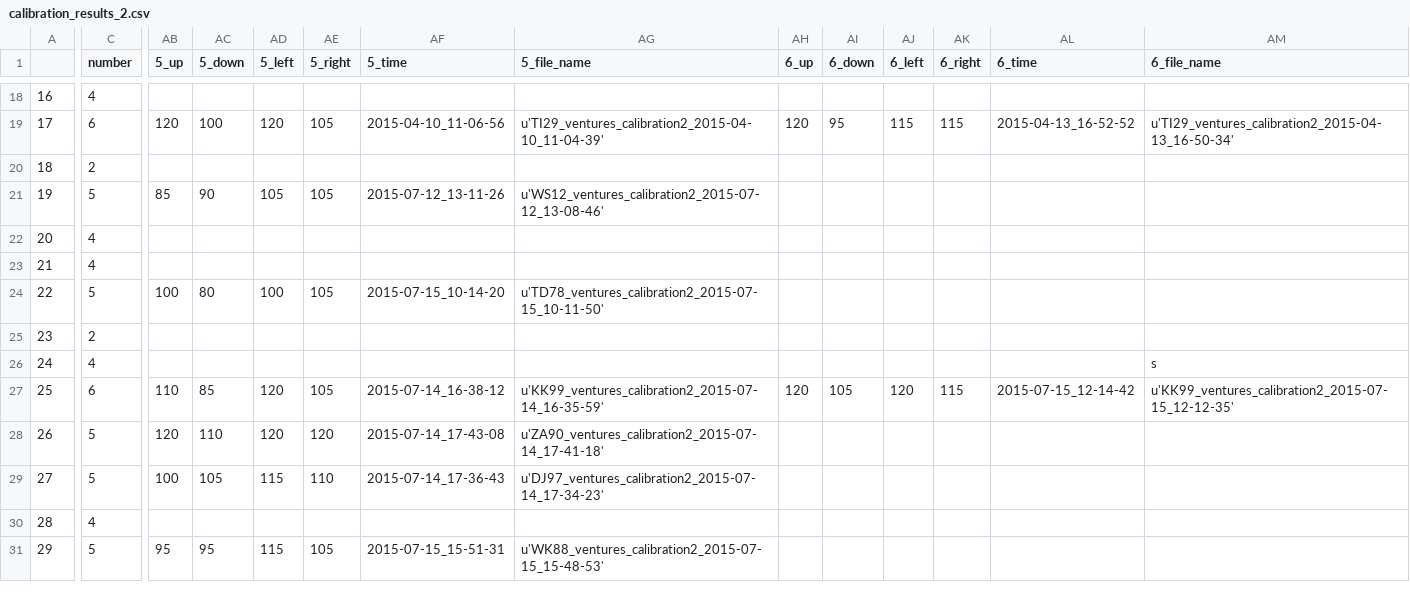
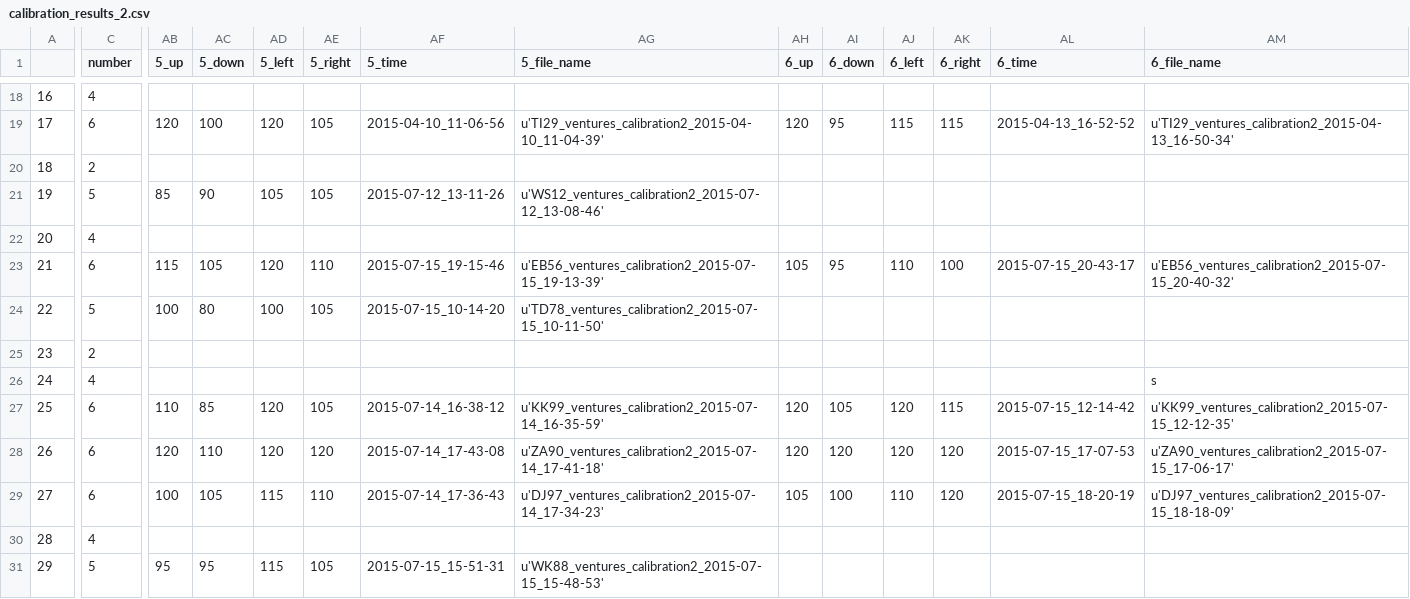
Before and after one commit to BrainTech/openbci, a CSV file: exps/ventures/data/calibration_results_2.csv, drawn as a sheet; only a part is shown, gaps mark what is left out; the diff names each change by its address in the sheet, - before the commit and + after, or states it on an @@ line.

```diff
--- a/exps/ventures/data/calibration_results_2.csv
+++ b/exps/ventures/data/calibration_results_2.csv
-C23 (number): 4
+C23 (number): 6
-AB23 (5_up): (empty)
+AB23 (5_up): 115
-AC23 (5_down): (empty)
+AC23 (5_down): 105
-AD23 (5_left): (empty)
+AD23 (5_left): 120
-AE23 (5_right): (empty)
+AE23 (5_right): 110
-AF23 (5_time): (empty)
+AF23 (5_time): 2015-07-15_19-15-46
-AG23 (5_file_name): (empty)
+AG23 (5_file_name): u'EB56_ventures_calibration2_2015-07-15_19-13-39'
-AH23 (6_up): (empty)
+AH23 (6_up): 105
-AI23 (6_down): (empty)
+AI23 (6_down): 95
-AJ23 (6_left): (empty)
+AJ23 (6_left): 110
-AK23 (6_right): (empty)
+AK23 (6_right): 100
-AL23 (6_time): (empty)
+AL23 (6_time): 2015-07-15_20-43-17
-AM23 (6_file_name): (empty)
+AM23 (6_file_name): u'EB56_ventures_calibration2_2015-07-15_20-40-32'
-C28:C29 (number): 5
+C28:C29 (number): 6
-AH28 (6_up): (empty)
+AH28 (6_up): 120
-AI28 (6_down): (empty)
+AI28 (6_down): 120
-AJ28 (6_left): (empty)
+AJ28 (6_left): 120
-AK28:AK29 (6_right): (empty)
+AK28:AK29 (6_right): 120
-AL28 (6_time): (empty)
+AL28 (6_time): 2015-07-15_17-07-53
-AM28 (6_file_name): (empty)
+AM28 (6_file_name): u'ZA90_ventures_calibration2_2015-07-15_17-06-17'
-AH29 (6_up): (empty)
+AH29 (6_up): 105
-AI29 (6_down): (empty)
+AI29 (6_down): 100
-AJ29 (6_left): (empty)
+AJ29 (6_left): 110
-AL29 (6_time): (empty)
+AL29 (6_time): 2015-07-15_18-20-19
-AM29 (6_file_name): (empty)
+AM29 (6_file_name): u'DJ97_ventures_calibration2_2015-07-15_18-18-09'
```
Also changed, not shown: exps/ventures/data/baseline_results.csv, exps/ventures/data/calibration_results.csv, 2 other files.
